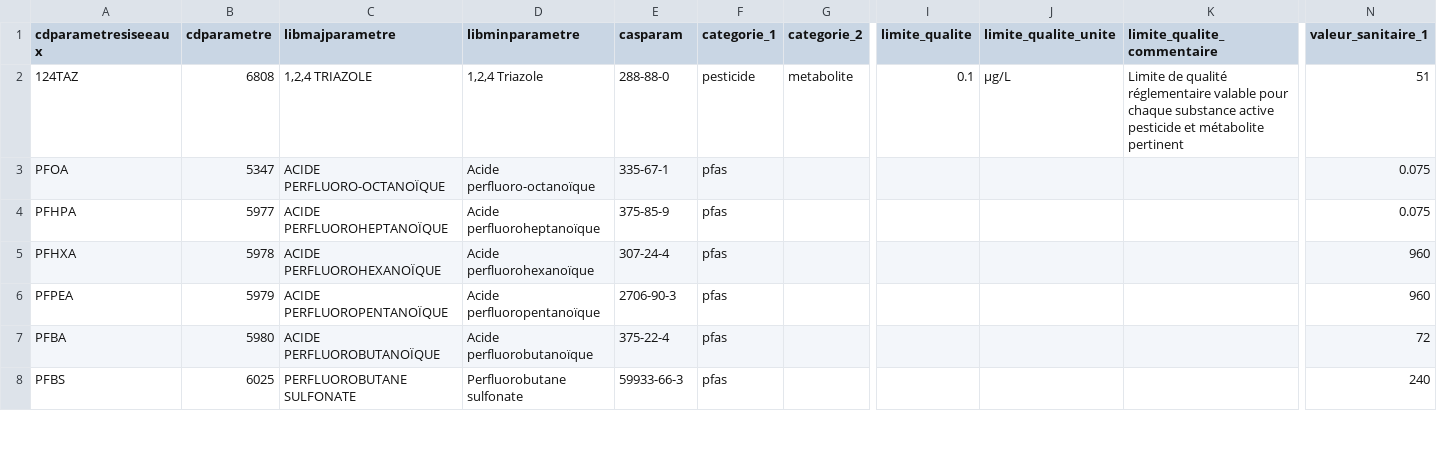
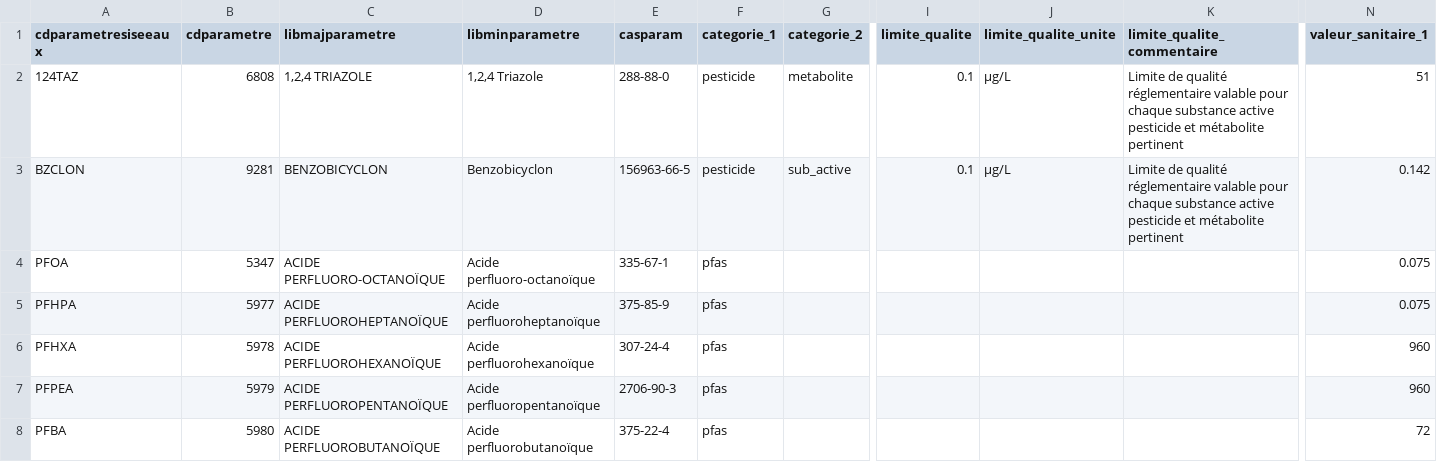
Before and after one commit to dataforgoodfr/13_pollution_eau, a CSV file: dbt_/seeds/references_generations_futures.csv, drawn as a sheet; only a part is shown, gaps mark what is left out; the shorter side is filled out with more unchanged rows; rows hold the shown columns only; the diff names each change by its address in the sheet, - before the commit and + after, or states it on an @@ line.

Commit message:
ajout BZCLON (benzobicyclon)

```diff
--- a/dbt_/seeds/references_generations_futures.csv
+++ b/dbt_/seeds/references_generations_futures.csv
+row 3: BZCLON | 9281 | BENZOBICYCLON | Benzobicyclon | 156963-66-5 | pesticide | sub_active | 0.1 | µg/L | Limite de qualité réglementaire valable pour chaque substance active pesticide et métabolite pertinent | 0.142
```
